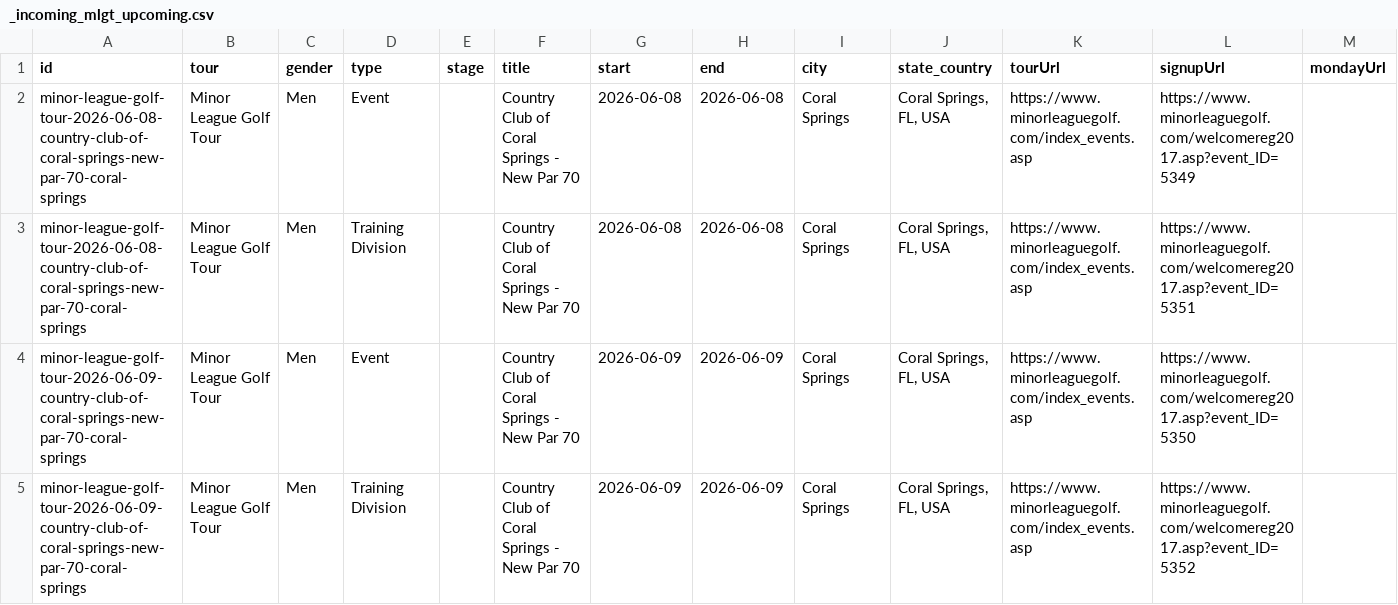
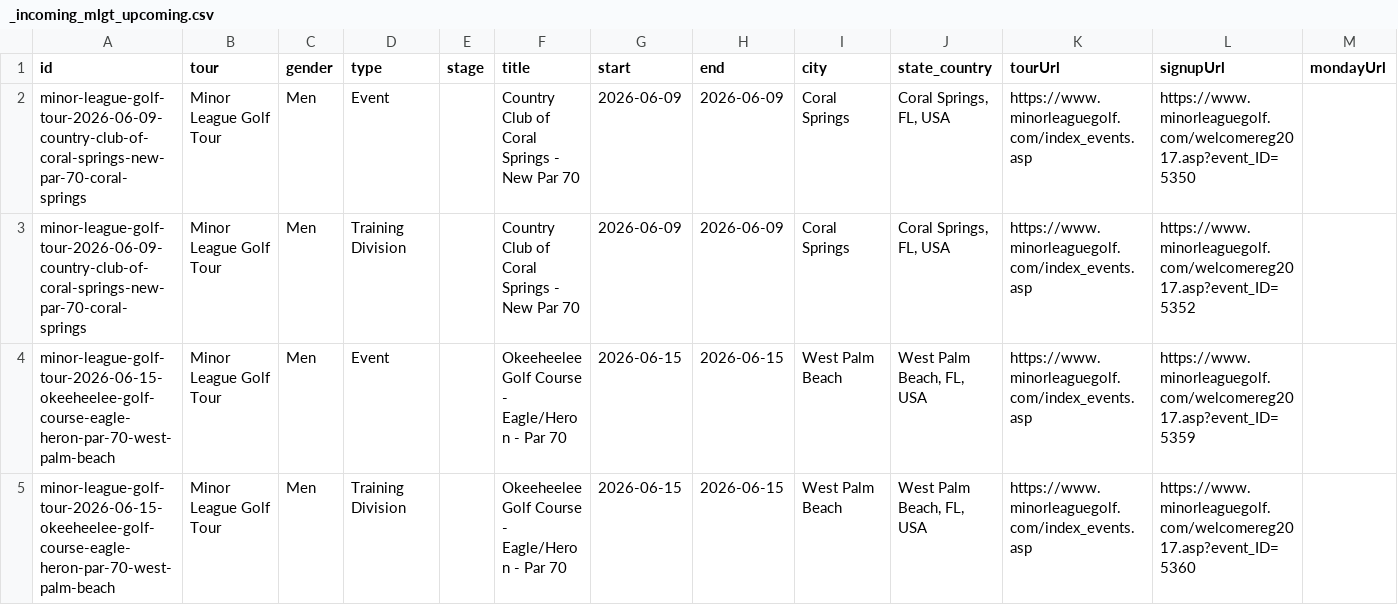
Before and after one commit to pbh007/propath-data, a CSV file: data/_incoming_mlgt_upcoming.csv, drawn as a sheet; only a part is shown; the shorter side is filled out with more unchanged rows; rows hold the shown columns only; the diff names each change by its address in the sheet, - before the commit and + after, or states it on an @@ line.

```diff
--- a/data/_incoming_mlgt_upcoming.csv
+++ b/data/_incoming_mlgt_upcoming.csv
-row 2: minor-league-golf-tour-2026-06-08-country-club-of-coral-springs-new-par-70-coral-springs | Minor League Golf Tour | Men | Event |  | Country Club of Coral Springs - New Par 70 | 2026-06-08 | 2026-06-08 | Coral Springs | Coral Springs, FL, USA | https://www.minorleaguegolf.com/index_events.asp | https://www.minorleaguegolf.com/welcomereg2017.asp?event_ID=5349
-row 3: minor-league-golf-tour-2026-06-08-country-club-of-coral-springs-new-par-70-coral-springs | Minor League Golf Tour | Men | Training Division |  | Country Club of Coral Springs - New Par 70 | 2026-06-08 | 2026-06-08 | Coral Springs | Coral Springs, FL, USA | https://www.minorleaguegolf.com/index_events.asp | https://www.minorleaguegolf.com/welcomereg2017.asp?event_ID=5351
```
Also changed, not shown: data/ProPath-MiniTour2026-MasterEvents.csv, data/_incoming_gpro.csv.
